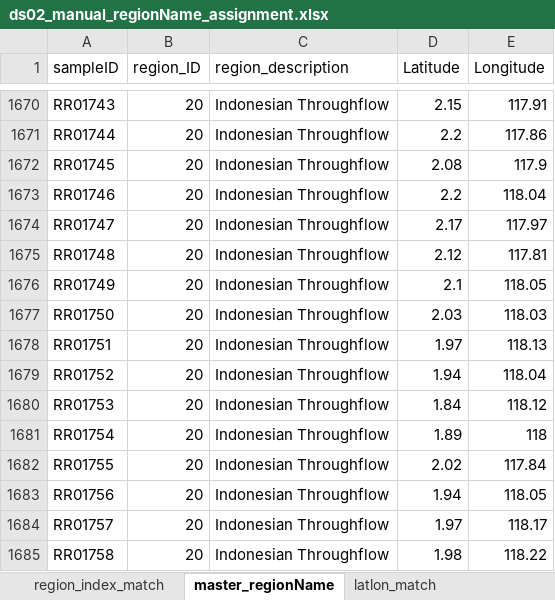
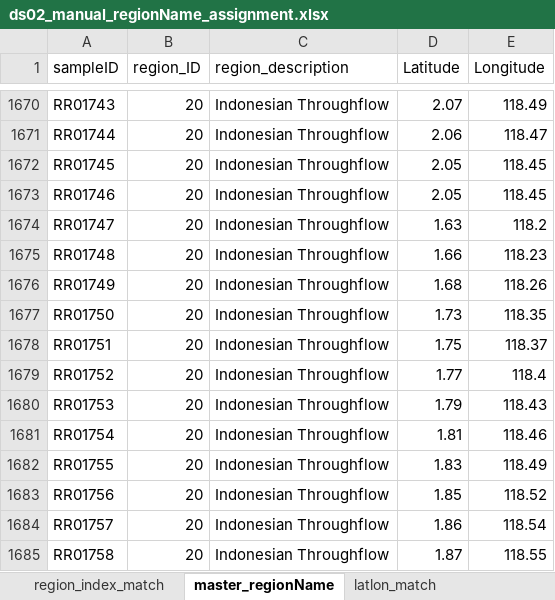
Before and after one commit to PaleoLipidRR/TEXAS, an Excel workbook: spreadsheets/ds02_manual_regionName_assignment.xlsx, sheet master_regionName, drawn as a sheet; only a part is shown, gaps mark what is left out; values as stored, in another font and other column widths than the file's, no borders; table styles not drawn; the diff covers the shown part only; the diff names each change by its address in the sheet, - before the commit and + after, or states it on an @@ line.

```diff
--- a/spreadsheets/ds02_manual_regionName_assignment.xlsx (sheet master_regionName)
+++ b/spreadsheets/ds02_manual_regionName_assignment.xlsx (sheet master_regionName)
-D1670 (Latitude): 2.15
+D1670 (Latitude): 2.07
-E1670 (Longitude): 117.91
+E1670 (Longitude): 118.49
-D1671 (Latitude): 2.2
+D1671 (Latitude): 2.06
-E1671 (Longitude): 117.86
+E1671 (Longitude): 118.47
-D1672 (Latitude): 2.08
+D1672 (Latitude): 2.05
-E1672 (Longitude): 117.9
+E1672 (Longitude): 118.45
-D1673 (Latitude): 2.2
+D1673 (Latitude): 2.05
-E1673 (Longitude): 118.04
+E1673 (Longitude): 118.45
-D1674 (Latitude): 2.17
+D1674 (Latitude): 1.63
-E1674 (Longitude): 117.97
+E1674 (Longitude): 118.2
-D1675 (Latitude): 2.12
+D1675 (Latitude): 1.66
-E1675 (Longitude): 117.81
+E1675 (Longitude): 118.23
-D1676 (Latitude): 2.1
+D1676 (Latitude): 1.68
-E1676 (Longitude): 118.05
+E1676 (Longitude): 118.26
-D1677 (Latitude): 2.03
+D1677 (Latitude): 1.73
-E1677 (Longitude): 118.03
+E1677 (Longitude): 118.35
-D1678 (Latitude): 1.97
+D1678 (Latitude): 1.75
-E1678 (Longitude): 118.13
+E1678 (Longitude): 118.37
-D1679 (Latitude): 1.94
+D1679 (Latitude): 1.77
-E1679 (Longitude): 118.04
+E1679 (Longitude): 118.4
-D1680 (Latitude): 1.84
+D1680 (Latitude): 1.79
-E1680 (Longitude): 118.12
+E1680 (Longitude): 118.43
-D1681 (Latitude): 1.89
+D1681 (Latitude): 1.81
-E1681 (Longitude): 118
+E1681 (Longitude): 118.46
-D1682 (Latitude): 2.02
+D1682 (Latitude): 1.83
-E1682 (Longitude): 117.84
+E1682 (Longitude): 118.49
-D1683 (Latitude): 1.94
+D1683 (Latitude): 1.85
-E1683 (Longitude): 118.05
+E1683 (Longitude): 118.52
-D1684 (Latitude): 1.97
+D1684 (Latitude): 1.86
-E1684 (Longitude): 118.17
+E1684 (Longitude): 118.54
-D1685 (Latitude): 1.98
+D1685 (Latitude): 1.87
-E1685 (Longitude): 118.22
+E1685 (Longitude): 118.55
```
Also changed, not shown: 20 removed rows and 1270 edited cells elsewhere in this sheet, sheet latlon_match, sheet temporary_match, sheet region_index_match, 8 other files.
